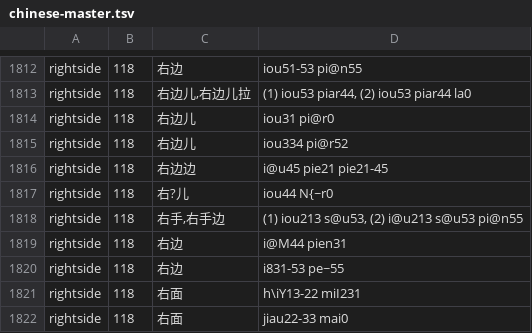
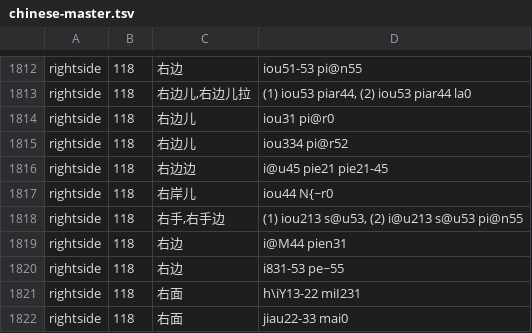
Before and after one commit to digling/cddb, a TSV file: datasets/Liu2007/raw/chinese-master.tsv, drawn as a sheet; only a part is shown, gaps mark what is left out.

Commit message:
update, last unchecked char

```diff
--- a/datasets/Liu2007/raw/chinese-master.tsv
+++ b/datasets/Liu2007/raw/chinese-master.tsv
@@ -1816,3 +1816,3 @@ rightside	118	右边儿	iou334 pi@r52
 rightside	118	右边边	i@u45 pie21 pie21-45
-rightside	118	右?儿	iou44 N{~r0
+rightside	118	右岸儿	iou44 N{~r0
 rightside	118	右手,右手边	(1) iou213 s@u53, (2) i@u213 s@u53 pi@n55
```
